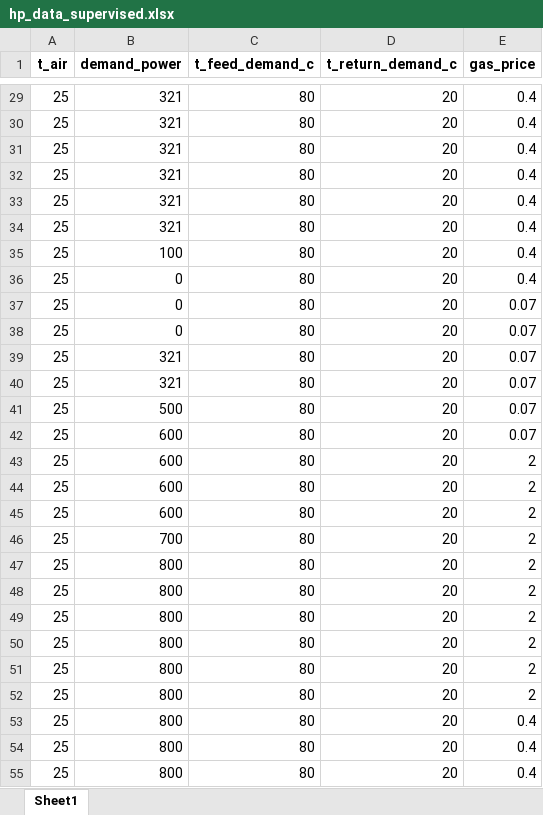
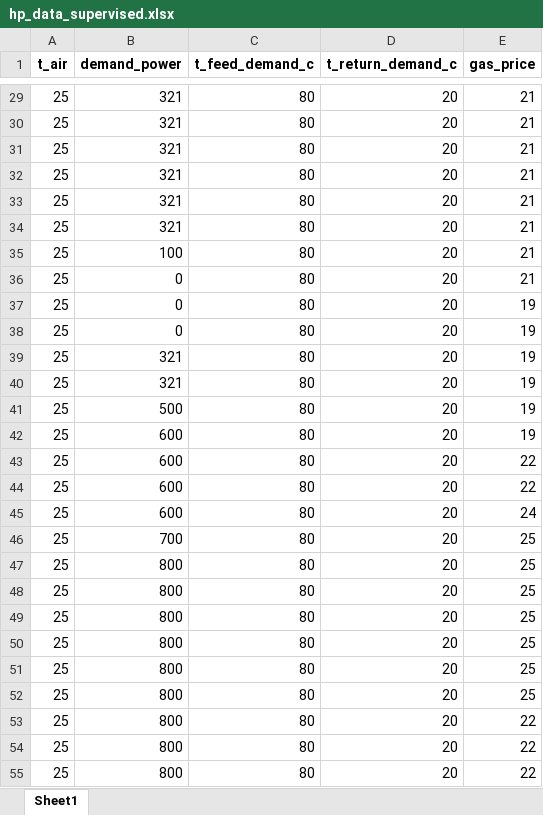
Before and after one commit to e2nIEE/pandaprosumer, an Excel workbook: tutorials/data/hp_data_supervised.xlsx, sheet Sheet1, drawn as a sheet; only a part is shown, gaps mark what is left out; values as stored, in another font and other column widths than the file's, no borders; the diff covers the shown part only; the diff names each change by its address in the sheet, - before the commit and + after, or states it on an @@ line.

```diff
--- a/tutorials/data/hp_data_supervised.xlsx (sheet Sheet1)
+++ b/tutorials/data/hp_data_supervised.xlsx (sheet Sheet1)
-E29:E36 (gas_price): 0.4
+E29:E36 (gas_price): 21
-E37:E42 (gas_price): 0.07
+E37:E42 (gas_price): 19
-E43:E44 (gas_price): 2
+E43:E44 (gas_price): 22
-E45 (gas_price): 2
+E45 (gas_price): 24
-E46:E52 (gas_price): 2
+E46:E52 (gas_price): 25
-E53:E55 (gas_price): 0.4
+E53:E55 (gas_price): 22
```
Also changed, not shown: 69 edited cells elsewhere in this sheet, 2 other files.
